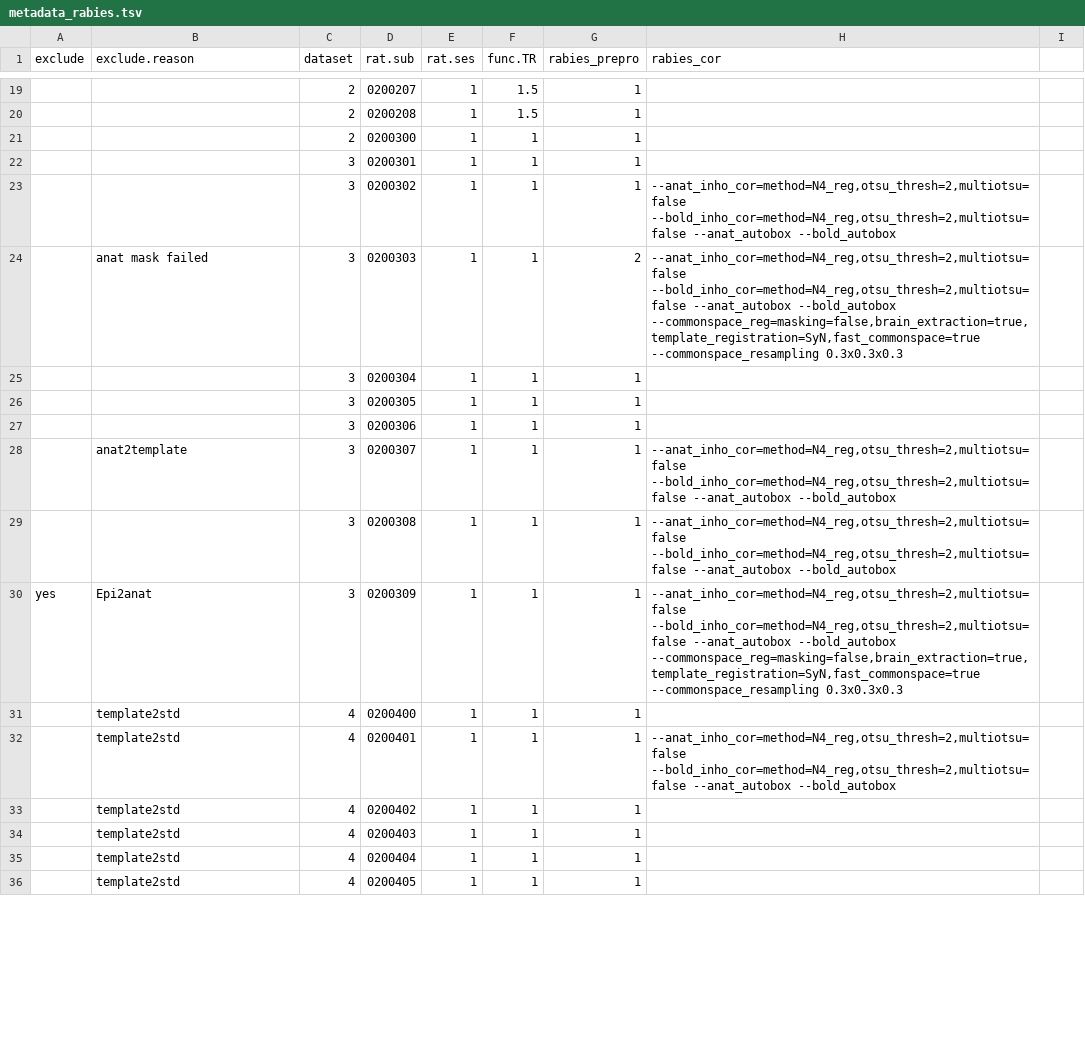
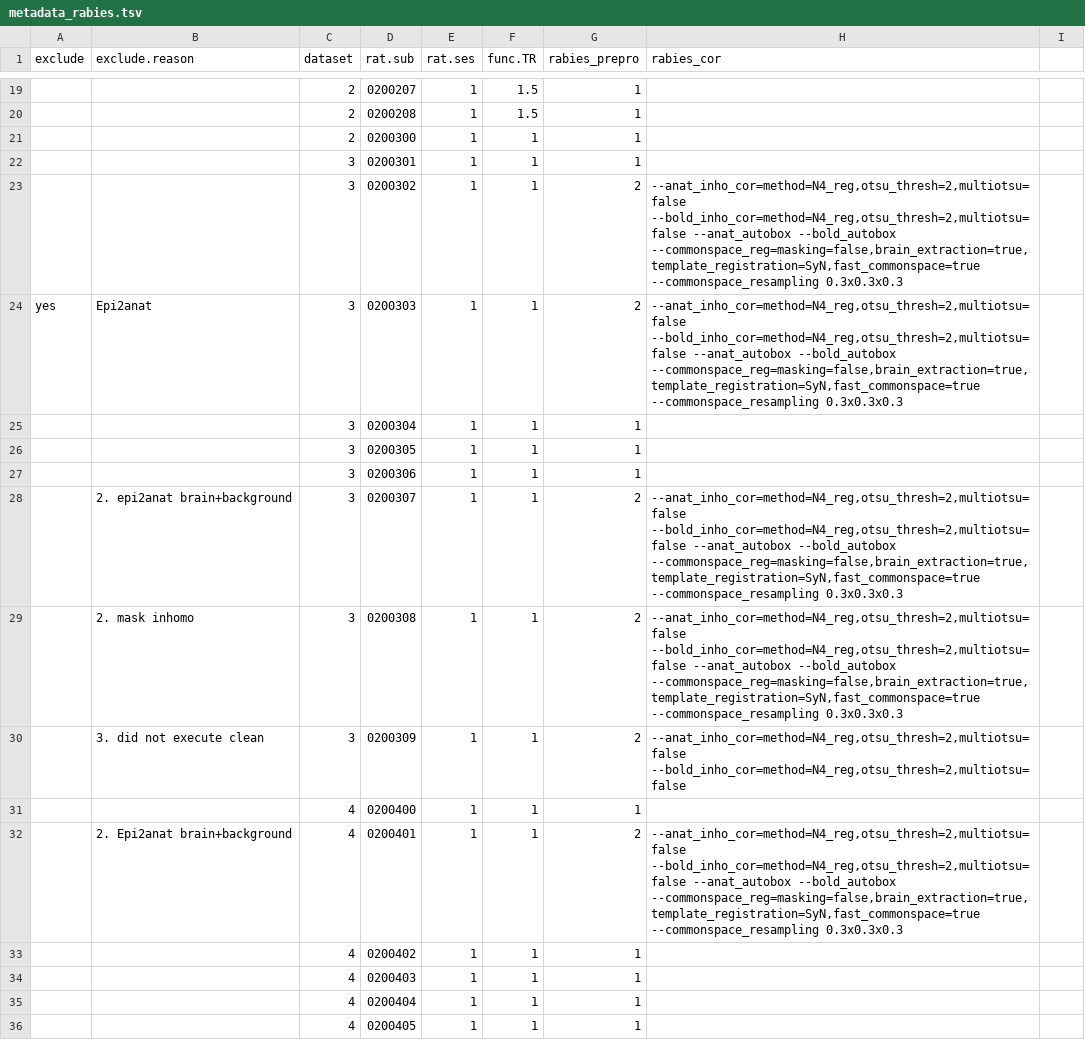
Before and after one commit to grandjeanlab/multirat_se, a TSV file: script/table/metadata_rabies.tsv, drawn as a sheet; only a part is shown, gaps mark what is left out; the diff covers the shown part only.

```diff
--- a/script/table/metadata_rabies.tsv
+++ b/script/table/metadata_rabies.tsv
@@ -22,4 +22,4 @@ exclude	exclude.reason	dataset	rat.sub	rat.ses	func.TR	rabies_prepro	rabies_cor
 		3	0200301	1	1	1		
-		3	0200302	1	1	1	"--anat_inho_cor=method=N4_reg,otsu_thresh=2,multiotsu=false --bold_inho_cor=method=N4_reg,otsu_thresh=2,multiotsu=false --anat_autobox --bold_autobox"	
-	anat mask failed	3	0200303	1	1	2	"--anat_inho_cor=method=N4_reg,otsu_thresh=2,multiotsu=false --bold_inho_cor=method=N4_reg,otsu_thresh=2,multiotsu=false --anat_autobox --bold_autobox --commonspace_reg=masking=false,brain_extraction=true,template_registration=SyN,fast_commonspace=true --commonspace_resampling 0.3x0.3x0.3"	
+		3	0200302	1	1	2	"--anat_inho_cor=method=N4_reg,otsu_thresh=2,multiotsu=false --bold_inho_cor=method=N4_reg,otsu_thresh=2,multiotsu=false --anat_autobox --bold_autobox --commonspace_reg=masking=false,brain_extraction=true,template_registration=SyN,fast_commonspace=true --commonspace_resampling 0.3x0.3x0.3"	
+yes	Epi2anat	3	0200303	1	1	2	"--anat_inho_cor=method=N4_reg,otsu_thresh=2,multiotsu=false --bold_inho_cor=method=N4_reg,otsu_thresh=2,multiotsu=false --anat_autobox --bold_autobox --commonspace_reg=masking=false,brain_extraction=true,template_registration=SyN,fast_commonspace=true --commonspace_resampling 0.3x0.3x0.3"	
 		3	0200304	1	1	1		
@@ -27,10 +27,10 @@ exclude	exclude.reason	dataset	rat.sub	rat.ses	func.TR	rabies_prepro	rabies_cor
 		3	0200306	1	1	1		
-	anat2template	3	0200307	1	1	1	"--anat_inho_cor=method=N4_reg,otsu_thresh=2,multiotsu=false --bold_inho_cor=method=N4_reg,otsu_thresh=2,multiotsu=false --anat_autobox --bold_autobox"	
-		3	0200308	1	1	1	"--anat_inho_cor=method=N4_reg,otsu_thresh=2,multiotsu=false --bold_inho_cor=method=N4_reg,otsu_thresh=2,multiotsu=false --anat_autobox --bold_autobox"	
-yes	Epi2anat	3	0200309	1	1	1	"--anat_inho_cor=method=N4_reg,otsu_thresh=2,multiotsu=false --bold_inho_cor=method=N4_reg,otsu_thresh=2,multiotsu=false --anat_autobox --bold_autobox --commonspace_reg=masking=false,brain_extraction=true,template_registration=SyN,fast_commonspace=true --commonspace_resampling 0.3x0.3x0.3"	
-	template2std	4	0200400	1	1	1		
-	template2std	4	0200401	1	1	1	"--anat_inho_cor=method=N4_reg,otsu_thresh=2,multiotsu=false --bold_inho_cor=method=N4_reg,otsu_thresh=2,multiotsu=false --anat_autobox --bold_autobox"	
-	template2std	4	0200402	1	1	1		
-	template2std	4	0200403	1	1	1		
-	template2std	4	0200404	1	1	1		
-	template2std	4	0200405	1	1	1		
+	2. epi2anat brain+background	3	0200307	1	1	2	"--anat_inho_cor=method=N4_reg,otsu_thresh=2,multiotsu=false --bold_inho_cor=method=N4_reg,otsu_thresh=2,multiotsu=false --anat_autobox --bold_autobox --commonspace_reg=masking=false,brain_extraction=true,template_registration=SyN,fast_commonspace=true --commonspace_resampling 0.3x0.3x0.3"	
+	2. mask inhomo	3	0200308	1	1	2	"--anat_inho_cor=method=N4_reg,otsu_thresh=2,multiotsu=false --bold_inho_cor=method=N4_reg,otsu_thresh=2,multiotsu=false --anat_autobox --bold_autobox --commonspace_reg=masking=false,brain_extraction=true,template_registration=SyN,fast_commonspace=true --commonspace_resampling 0.3x0.3x0.3"	
+	3. did not execute clean	3	0200309	1	1	2	"--anat_inho_cor=method=N4_reg,otsu_thresh=2,multiotsu=false --bold_inho_cor=method=N4_reg,otsu_thresh=2,multiotsu=false"	
+		4	0200400	1	1	1		
+	2. Epi2anat brain+background	4	0200401	1	1	2	"--anat_inho_cor=method=N4_reg,otsu_thresh=2,multiotsu=false --bold_inho_cor=method=N4_reg,otsu_thresh=2,multiotsu=false --anat_autobox --bold_autobox --commonspace_reg=masking=false,brain_extraction=true,template_registration=SyN,fast_commonspace=true --commonspace_resampling 0.3x0.3x0.3"	
+		4	0200402	1	1	1		
+		4	0200403	1	1	1		
+		4	0200404	1	1	1		
+		4	0200405	1	1	1		
```
Also changed, not shown: 98 edited cells elsewhere in this file, script/table/metadata_stand.tsv.
